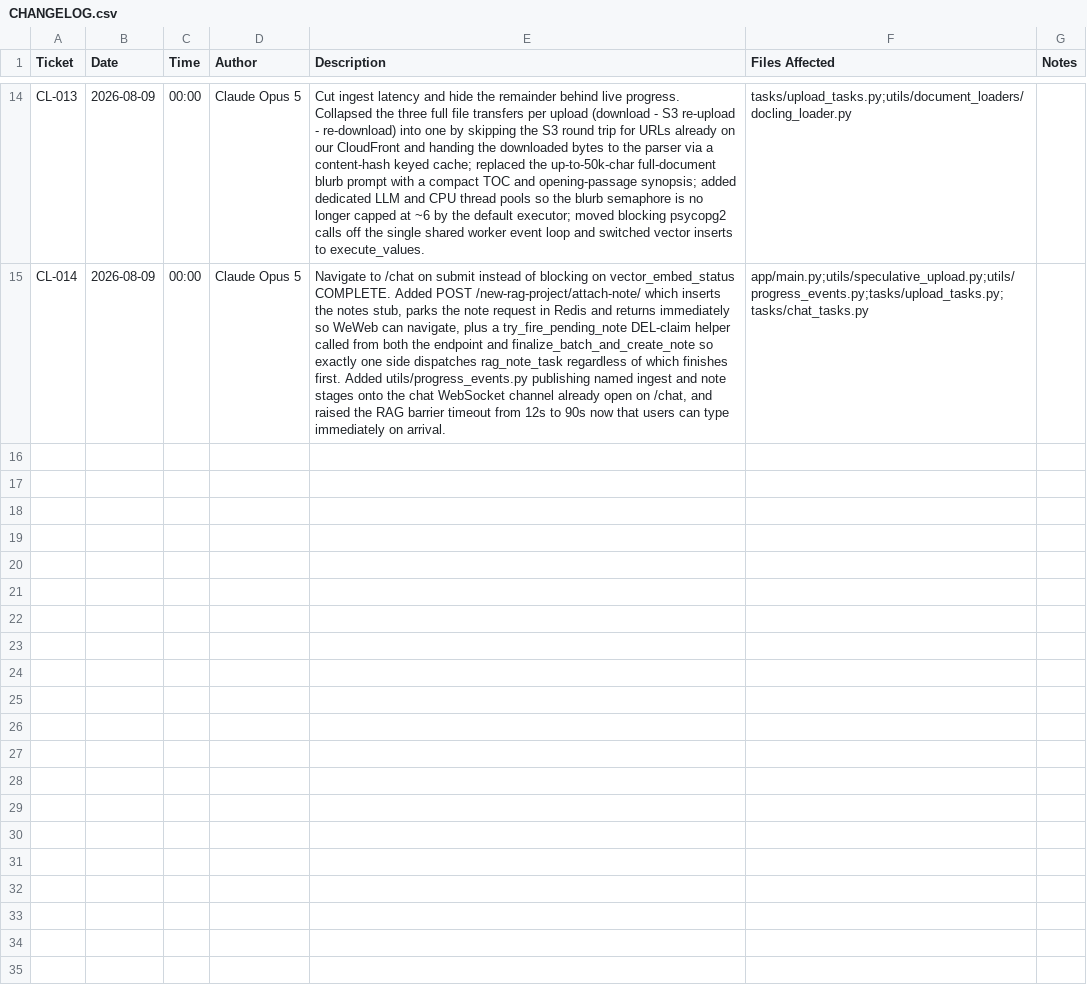
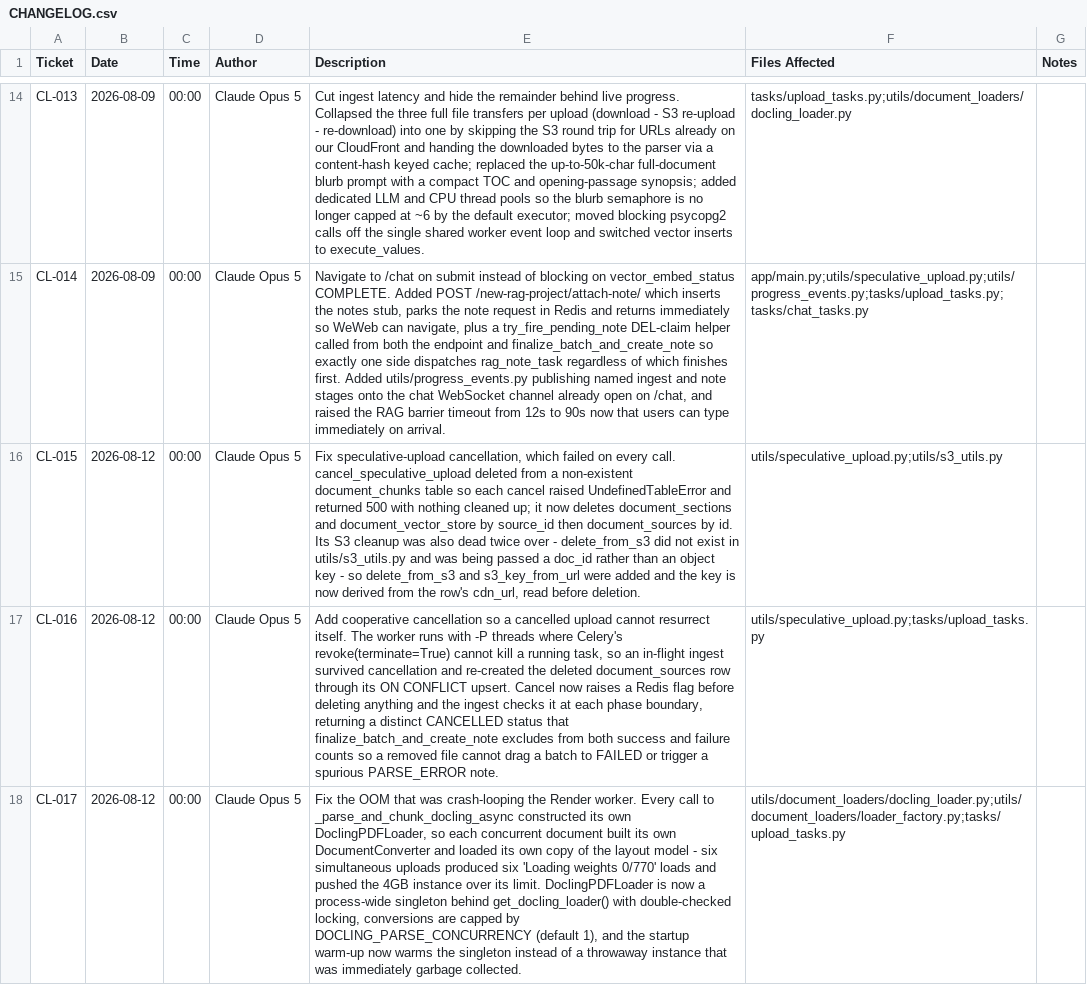
Before and after one commit to dominicdawes/LegalCaseAIApp, a CSV file: CHANGELOG.csv, drawn as a sheet; only a part is shown, gaps mark what is left out; the diff covers the shown part only; the diff names each change by its address in the sheet, - before the commit and + after, or states it on an @@ line.

Commit message:
fix : dockling oom concurrency error & furthert logging

```diff
--- a/CHANGELOG.csv
+++ b/CHANGELOG.csv
+row 16: CL-015 | 2026-08-12 | 00:00 | Claude Opus 5 | Fix speculative-upload cancellation, which failed on every call. cancel_speculative_upload deleted from a non-existent document_chunks table so each cancel raised UndefinedTableError and returned 500 with nothing cleaned up; it now deletes document_sections and document_vector_store by source_id then document_sources by id. Its S3 cleanup was also dead twice over - delete_from_s3 did not exist in utils/s3_utils.py and was being passed a doc_id rather than an object key - so delete_from_s3 and s3_key_from_url were added and the key is now derived from the row's cdn_url, read before deletion. | utils/speculative_upload.py;utils/s3_utils.py
+row 17: CL-016 | 2026-08-12 | 00:00 | Claude Opus 5 | Add cooperative cancellation so a cancelled upload cannot resurrect itself. The worker runs with -P threads where Celery's revoke(terminate=True) cannot kill a running task, so an in-flight ingest survived cancellation and re-created the deleted document_sources row through its ON CONFLICT upsert. Cancel now raises a Redis flag before deleting anything and the ingest checks it at each phase boundary, returning a distinct CANCELLED status that finalize_batch_and_create_note excludes from both success and failure counts so a removed file cannot drag a batch to FAILED or trigger a spurious PARSE_ERROR note. | utils/speculative_upload.py;tasks/upload_tasks.py
+row 18: CL-017 | 2026-08-12 | 00:00 | Claude Opus 5 | Fix the OOM that was crash-looping the Render worker. Every call to _parse_and_chunk_docling_async constructed its own DoclingPDFLoader, so each concurrent document built its own DocumentConverter and loaded its own copy of the layout model - six simultaneous uploads produced six 'Loading weights 0/770' loads and pushed the 4GB instance over its limit. DoclingPDFLoader is now a process-wide singleton behind get_docling_loader() with double-checked locking, conversions are capped by DOCLING_PARSE_CONCURRENCY (default 1), and the startup warm-up now warms the singleton instead of a throwaway instance that was immediately garbage collected. | utils/document_loaders/docling_loader.py;utils/document_loaders/loader_factory.py;tasks/upload_tasks.py
```
Also changed, not shown: 2 added rows elsewhere in this file, dev guides/manual_tasks.csv, 8 other files.
